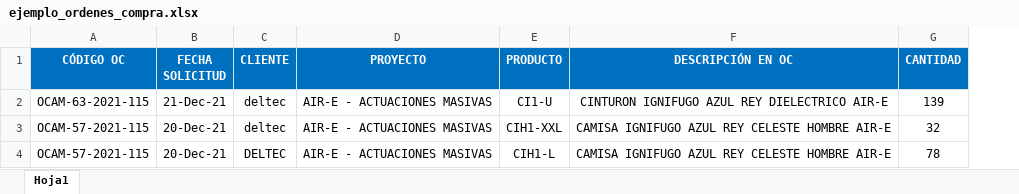
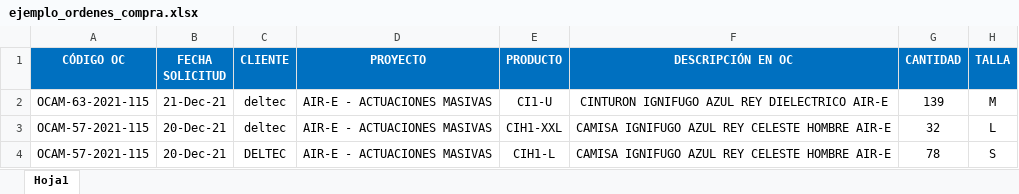
Before and after one commit to smithacevedo/SINTRA, an Excel workbook: apps/static/cargues_masivos/ejemplo_ordenes_compra.xlsx, sheet Hoja1, drawn as a sheet; values as stored, in another font and other column widths than the file's, no borders; charts and pictures not drawn; the diff names each change by its address in the sheet, - before the commit and + after, or states it on an @@ line.

Commit message:
feat: se cambia el campo talla del modelo Producto al de ProductoSolicitado

```diff
--- a/apps/static/cargues_masivos/ejemplo_ordenes_compra.xlsx (sheet Hoja1)
+++ b/apps/static/cargues_masivos/ejemplo_ordenes_compra.xlsx (sheet Hoja1)
+column H (TALLA), rows 2-4: M | L | S
```
Also changed, not shown: charts or pictures, 10 other files.
